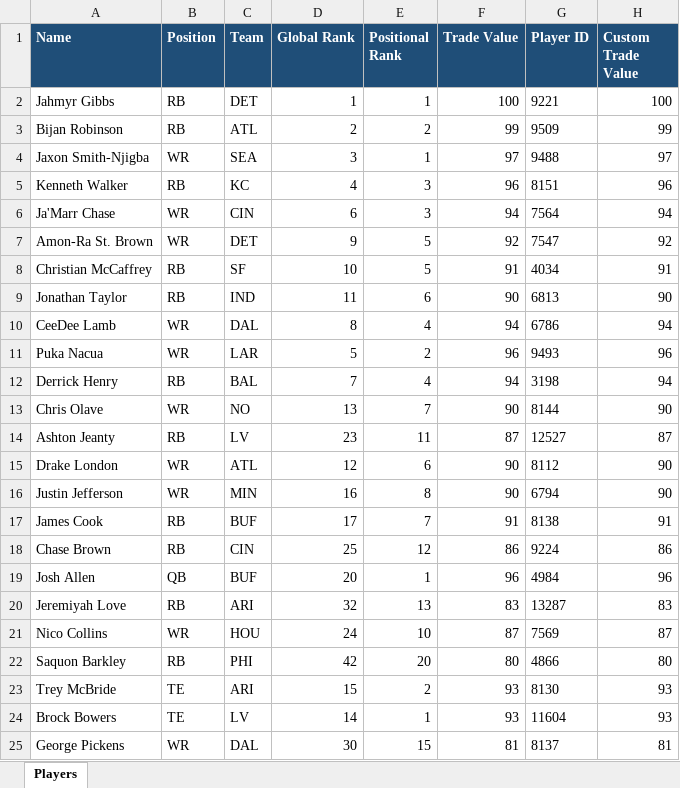
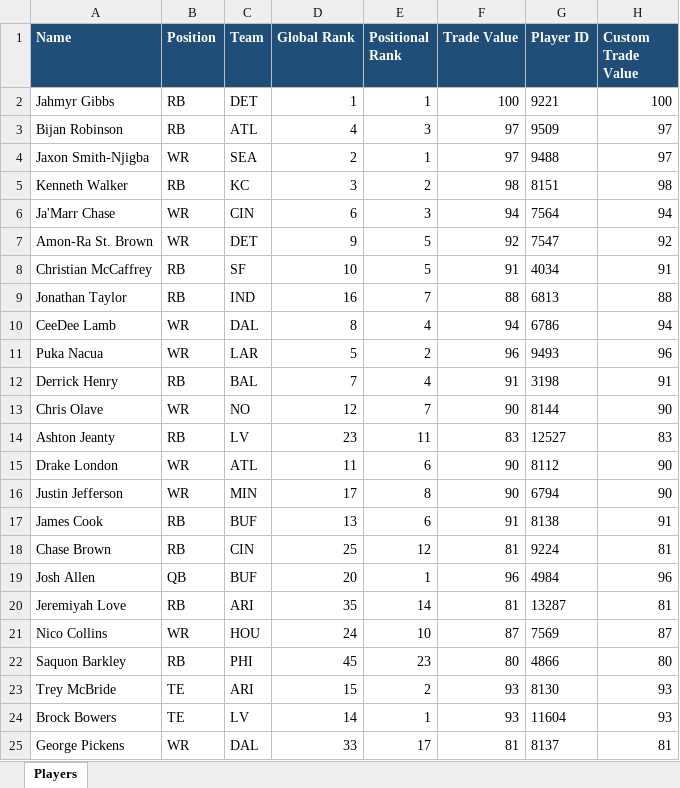
Before and after one commit to AusthenCode/FantasyPy, an Excel workbook: players.xlsx, sheet Players, drawn as a sheet; only a part is shown; values as stored, in another font and other column widths than the file's, no borders; the diff covers the shown part only; the diff names each change by its address in the sheet, - before the commit and + after, or states it on an @@ line.

```diff
--- a/players.xlsx (sheet Players)
+++ b/players.xlsx (sheet Players)
-D3 (Global Rank): 2
+D3 (Global Rank): 4
-E3 (Positional Rank): 2
+E3 (Positional Rank): 3
-F3 (Trade Value): 99
+F3 (Trade Value): 97
-H3 (Custom Trade Value): 99
+H3 (Custom Trade Value): 97
-D4 (Global Rank): 3
+D4 (Global Rank): 2
-D5 (Global Rank): 4
+D5 (Global Rank): 3
-E5 (Positional Rank): 3
+E5 (Positional Rank): 2
-F5 (Trade Value): 96
+F5 (Trade Value): 98
-H5 (Custom Trade Value): 96
+H5 (Custom Trade Value): 98
-D9 (Global Rank): 11
+D9 (Global Rank): 16
-E9 (Positional Rank): 6
+E9 (Positional Rank): 7
-F9 (Trade Value): 90
+F9 (Trade Value): 88
-H9 (Custom Trade Value): 90
+H9 (Custom Trade Value): 88
-F12 (Trade Value): 94
+F12 (Trade Value): 91
-H12 (Custom Trade Value): 94
+H12 (Custom Trade Value): 91
-D13 (Global Rank): 13
+D13 (Global Rank): 12
-F14 (Trade Value): 87
+F14 (Trade Value): 83
-H14 (Custom Trade Value): 87
+H14 (Custom Trade Value): 83
-D15 (Global Rank): 12
+D15 (Global Rank): 11
-D16 (Global Rank): 16
+D16 (Global Rank): 17
-D17 (Global Rank): 17
+D17 (Global Rank): 13
-E17 (Positional Rank): 7
+E17 (Positional Rank): 6
-F18 (Trade Value): 86
+F18 (Trade Value): 81
-H18 (Custom Trade Value): 86
+H18 (Custom Trade Value): 81
-D20 (Global Rank): 32
+D20 (Global Rank): 35
-E20 (Positional Rank): 13
+E20 (Positional Rank): 14
-F20 (Trade Value): 83
+F20 (Trade Value): 81
-H20 (Custom Trade Value): 83
+H20 (Custom Trade Value): 81
-D22 (Global Rank): 42
+D22 (Global Rank): 45
-E22 (Positional Rank): 20
+E22 (Positional Rank): 23
-D25 (Global Rank): 30
+D25 (Global Rank): 33
-E25 (Positional Rank): 15
+E25 (Positional Rank): 17
```
Also changed, not shown: 186 edited cells elsewhere in this sheet, 7 other files.
